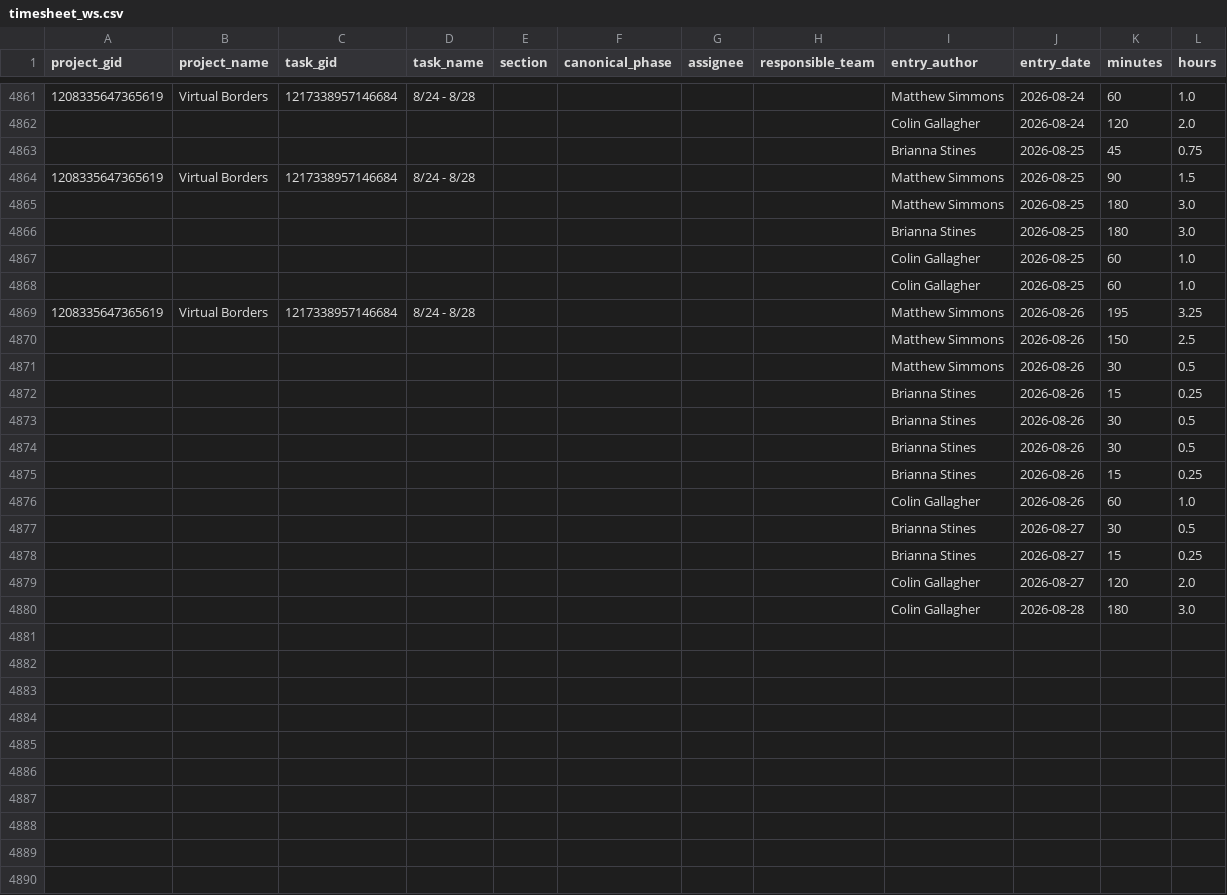
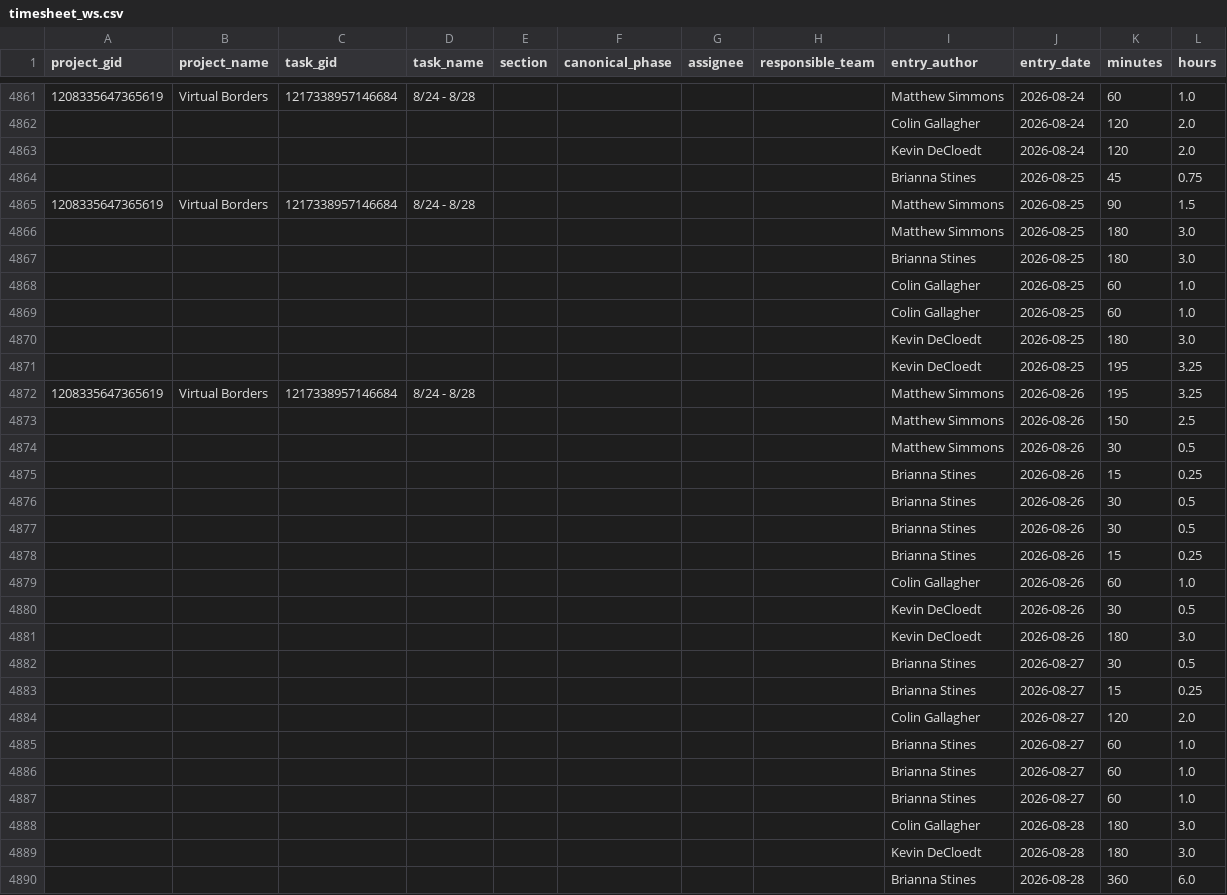
Before and after one commit to ND-Learning/FacultyOnboardingGuide, a CSV file: data_all/timesheet_ws.csv, drawn as a sheet; only a part is shown, gaps mark what is left out.

```diff
--- a/data_all/timesheet_ws.csv
+++ b/data_all/timesheet_ws.csv
@@ -4862,2 +4862,3 @@ project_gid,project_name,task_gid,task_name,section,canonical_phase,assignee,res
 ,,,,,,,,Colin Gallagher,2026-08-24,120,2.0
+,,,,,,,,Kevin DeCloedt,2026-08-24,120,2.0
 ,,,,,,,,Brianna Stines,2026-08-25,45,0.75
@@ -4868,2 +4869,4 @@ project_gid,project_name,task_gid,task_name,section,canonical_phase,assignee,res
 ,,,,,,,,Colin Gallagher,2026-08-25,60,1.0
+,,,,,,,,Kevin DeCloedt,2026-08-25,180,3.0
+,,,,,,,,Kevin DeCloedt,2026-08-25,195,3.25
 1208335647365619,Virtual Borders,1217338957146684,8/24 - 8/28,,,,,Matthew Simmons,2026-08-26,195,3.25
@@ -4876,2 +4879,4 @@ project_gid,project_name,task_gid,task_name,section,canonical_phase,assignee,res
 ,,,,,,,,Colin Gallagher,2026-08-26,60,1.0
+,,,,,,,,Kevin DeCloedt,2026-08-26,30,0.5
+,,,,,,,,Kevin DeCloedt,2026-08-26,180,3.0
 ,,,,,,,,Brianna Stines,2026-08-27,30,0.5
@@ -4879,2 +4884,7 @@ project_gid,project_name,task_gid,task_name,section,canonical_phase,assignee,res
 ,,,,,,,,Colin Gallagher,2026-08-27,120,2.0
+,,,,,,,,Brianna Stines,2026-08-27,60,1.0
+,,,,,,,,Brianna Stines,2026-08-27,60,1.0
+,,,,,,,,Brianna Stines,2026-08-27,60,1.0
 ,,,,,,,,Colin Gallagher,2026-08-28,180,3.0
+,,,,,,,,Kevin DeCloedt,2026-08-28,180,3.0
+,,,,,,,,Brianna Stines,2026-08-28,360,6.0
```
Also changed, not shown: data_all/project_custom_fields.csv, data_all/projects.csv, 1 other file.
